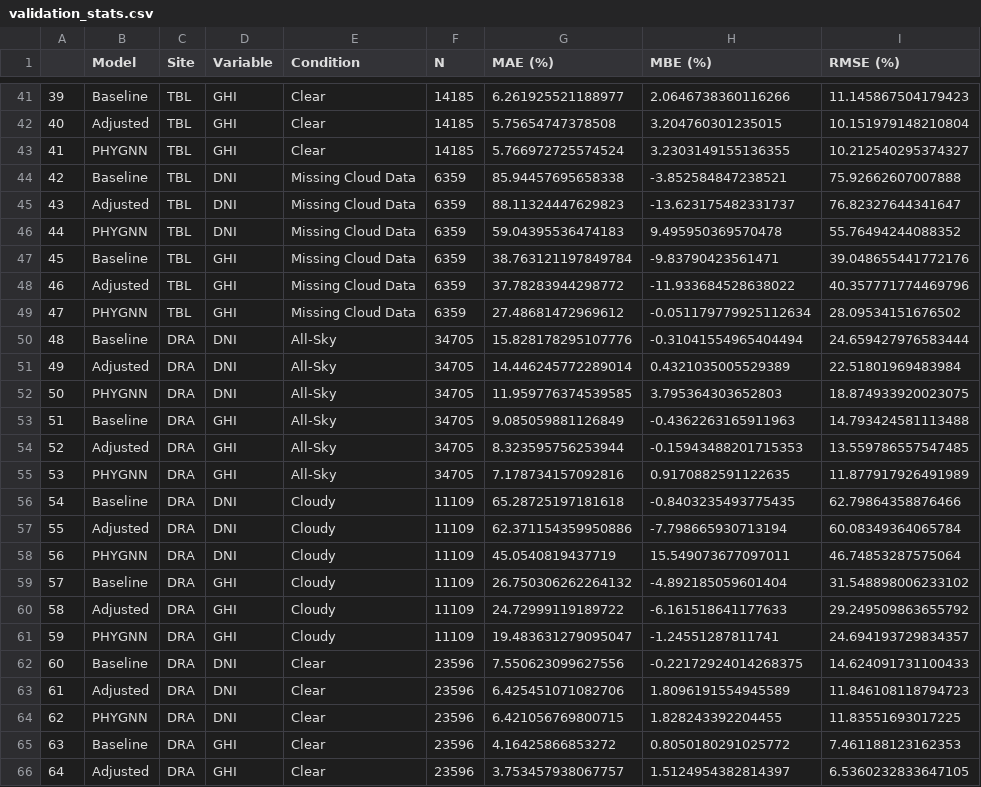
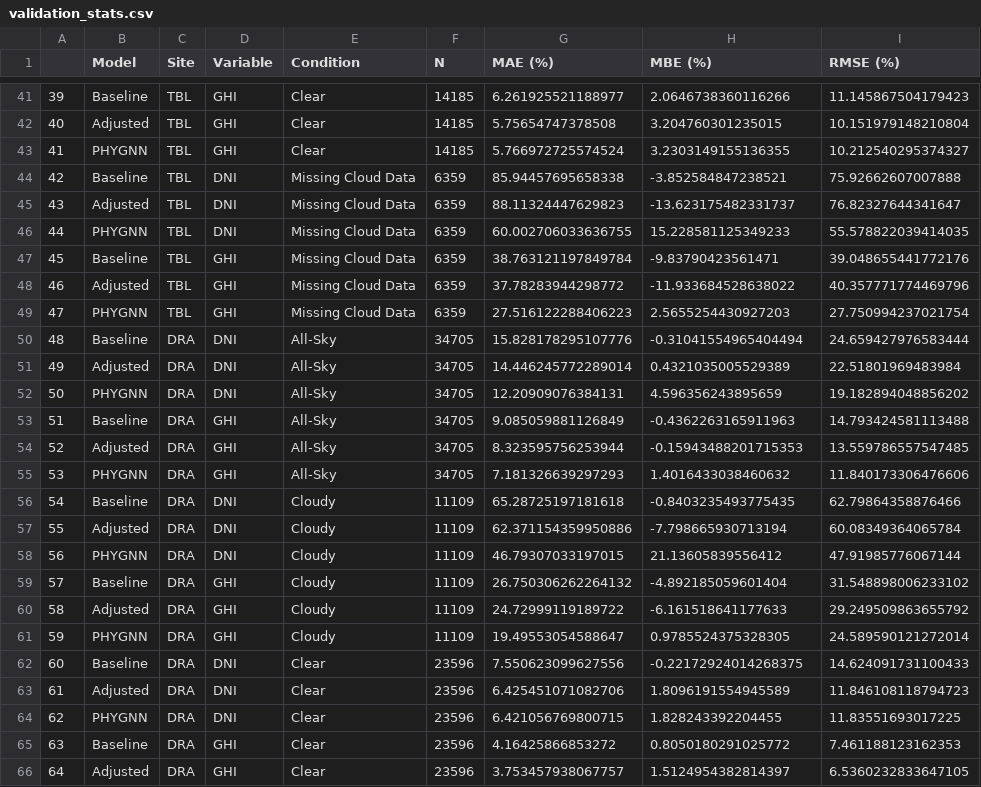
Before and after one commit to NREL/mlclouds, a CSV file: model/test_train/validation_stats.csv, drawn as a sheet; only a part is shown, gaps mark what is left out; the diff covers the shown part only.

```diff
--- a/model/test_train/validation_stats.csv
+++ b/model/test_train/validation_stats.csv
@@ -45,18 +45,18 @@
 43,Adjusted,TBL,DNI,Missing Cloud Data,6359,88.11324447629823,-13.623175482331737,76.82327644341647
-44,PHYGNN,TBL,DNI,Missing Cloud Data,6359,59.04395536474183,9.495950369570478,55.76494244088352
+44,PHYGNN,TBL,DNI,Missing Cloud Data,6359,60.002706033636755,15.228581125349233,55.578822039414035
 45,Baseline,TBL,GHI,Missing Cloud Data,6359,38.763121197849784,-9.83790423561471,39.048655441772176
 46,Adjusted,TBL,GHI,Missing Cloud Data,6359,37.78283944298772,-11.933684528638022,40.357771774469796
-47,PHYGNN,TBL,GHI,Missing Cloud Data,6359,27.48681472969612,-0.051179779925112634,28.09534151676502
+47,PHYGNN,TBL,GHI,Missing Cloud Data,6359,27.516122288406223,2.5655254430927203,27.750994237021754
 48,Baseline,DRA,DNI,All-Sky,34705,15.828178295107776,-0.31041554965404494,24.659427976583444
 49,Adjusted,DRA,DNI,All-Sky,34705,14.446245772289014,0.4321035005529389,22.51801969483984
-50,PHYGNN,DRA,DNI,All-Sky,34705,11.959776374539585,3.795364303652803,18.874933920023075
+50,PHYGNN,DRA,DNI,All-Sky,34705,12.20909076384131,4.596356243895659,19.182894048856202
 51,Baseline,DRA,GHI,All-Sky,34705,9.085059881126849,-0.4362263165911963,14.793424581113488
 52,Adjusted,DRA,GHI,All-Sky,34705,8.323595756253944,-0.15943488201715353,13.559786557547485
-53,PHYGNN,DRA,GHI,All-Sky,34705,7.178734157092816,0.9170882591122635,11.877917926491989
+53,PHYGNN,DRA,GHI,All-Sky,34705,7.181326639297293,1.4016433038460632,11.840173306476606
 54,Baseline,DRA,DNI,Cloudy,11109,65.28725197181618,-0.8403235493775435,62.79864358876466
 55,Adjusted,DRA,DNI,Cloudy,11109,62.371154359950886,-7.798665930713194,60.08349364065784
-56,PHYGNN,DRA,DNI,Cloudy,11109,45.0540819437719,15.549073677097011,46.74853287575064
+56,PHYGNN,DRA,DNI,Cloudy,11109,46.79307033197015,21.13605839556412,47.91985776067144
 57,Baseline,DRA,GHI,Cloudy,11109,26.750306262264132,-4.892185059601404,31.548898006233102
 58,Adjusted,DRA,GHI,Cloudy,11109,24.72999119189722,-6.161518641177633,29.249509863655792
-59,PHYGNN,DRA,GHI,Cloudy,11109,19.483631279095047,-1.24551287811741,24.694193729834357
+59,PHYGNN,DRA,GHI,Cloudy,11109,19.49553054588647,0.9785524375328305,24.589590121272014
 60,Baseline,DRA,DNI,Clear,23596,7.550623099627556,-0.22172924014268375,14.624091731100433
```
Also changed, not shown: 144 edited cells elsewhere in this file, model/test_train/training_history.csv, 25 other files.
